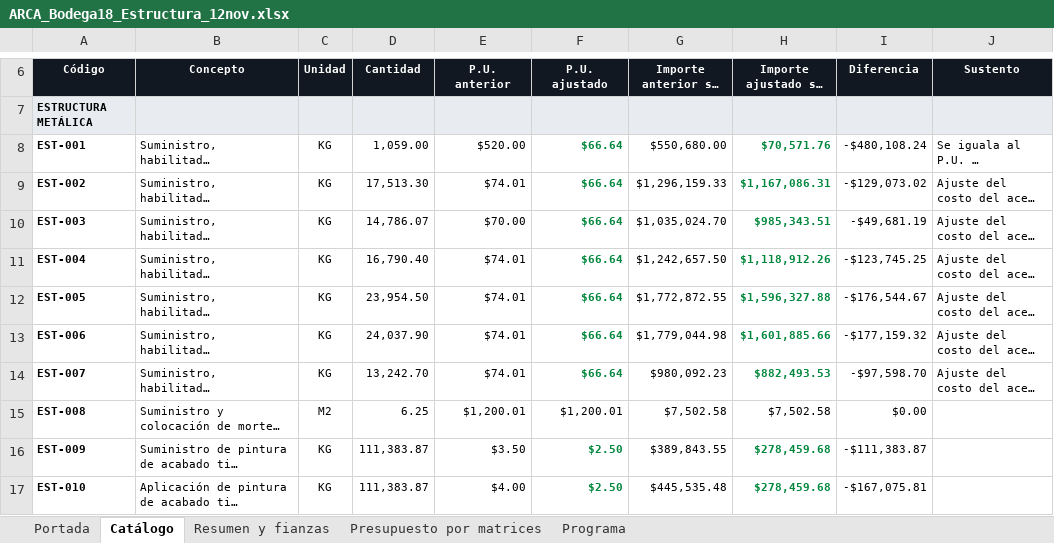
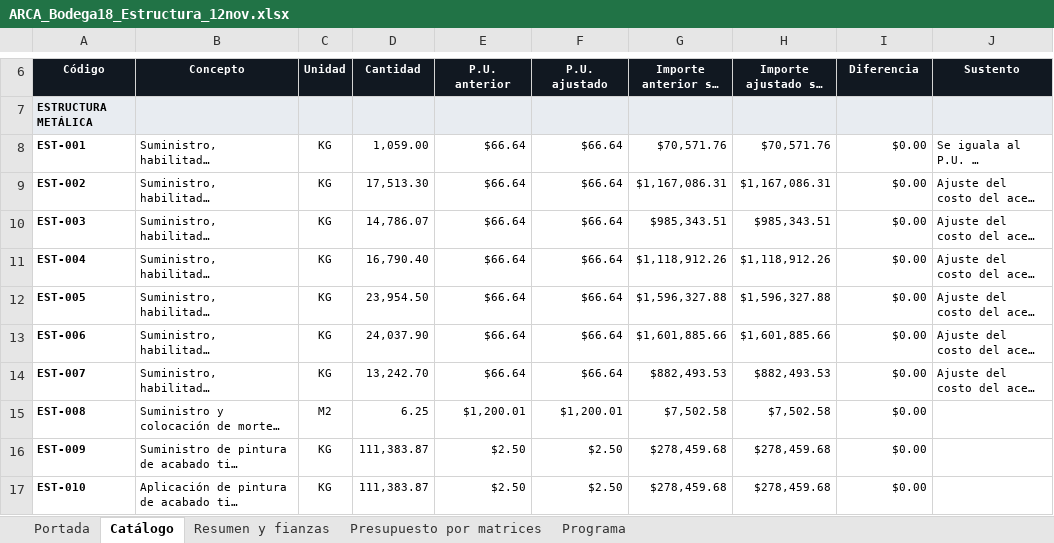
Before and after one commit to arqjorgeml1204/arca-propuesta-b18, an Excel workbook: ARCA_Bodega18_Estructura_12nov.xlsx, sheet Catálogo, drawn as a sheet; only a part is shown, gaps mark what is left out; long unchanged cells end in …; values as stored, in another font and other column widths than the file's, no borders; charts and pictures not drawn; the diff covers the shown part only; the diff names each change by its address in the sheet, - before the commit and + after, or states it on an @@ line.

```diff
--- a/ARCA_Bodega18_Estructura_12nov.xlsx (sheet Catálogo)
+++ b/ARCA_Bodega18_Estructura_12nov.xlsx (sheet Catálogo)
-E8 (P.U. anterior): $520.00
+E8 (P.U. anterior): $66.64
@@ F8:F14 bold: on → off, text colour: #00873C → black @@
-G8 (Importe anterior sin I.V.A.): $550,680.00
+G8 (Importe anterior sin I.V.A.): $70,571.76
@@ H8:H14 bold: on → off, text colour: #00873C → black @@
-I8 (Diferencia): -$480,108.24
+I8 (Diferencia): $0.00
-E9 (P.U. anterior): $74.01
+E9 (P.U. anterior): $66.64
-G9 (Importe anterior sin I.V.A.): $1,296,159.33
+G9 (Importe anterior sin I.V.A.): $1,167,086.31
-I9 (Diferencia): -$129,073.02
+I9 (Diferencia): $0.00
-E10 (P.U. anterior): $70.00
+E10 (P.U. anterior): $66.64
-G10 (Importe anterior sin I.V.A.): $1,035,024.70
+G10 (Importe anterior sin I.V.A.): $985,343.51
-I10 (Diferencia): -$49,681.19
+I10 (Diferencia): $0.00
-E11:E14 (P.U. anterior): $74.01
+E11:E14 (P.U. anterior): $66.64
-G11 (Importe anterior sin I.V.A.): $1,242,657.50
+G11 (Importe anterior sin I.V.A.): $1,118,912.26
-I11 (Diferencia): -$123,745.25
+I11 (Diferencia): $0.00
-G12 (Importe anterior sin I.V.A.): $1,772,872.55
+G12 (Importe anterior sin I.V.A.): $1,596,327.88
-I12 (Diferencia): -$176,544.67
+I12 (Diferencia): $0.00
-G13 (Importe anterior sin I.V.A.): $1,779,044.98
+G13 (Importe anterior sin I.V.A.): $1,601,885.66
-I13 (Diferencia): -$177,159.32
+I13 (Diferencia): $0.00
-G14 (Importe anterior sin I.V.A.): $980,092.23
+G14 (Importe anterior sin I.V.A.): $882,493.53
-I14 (Diferencia): -$97,598.70
+I14 (Diferencia): $0.00
-E16 (P.U. anterior): $3.50
+E16 (P.U. anterior): $2.50
@@ F16:F17 bold: on → off, text colour: #00873C → black @@
-G16 (Importe anterior sin I.V.A.): $389,843.55
+G16 (Importe anterior sin I.V.A.): $278,459.68
@@ H16:H17 bold: on → off, text colour: #00873C → black @@
-I16 (Diferencia): -$111,383.87
+I16 (Diferencia): $0.00
-E17 (P.U. anterior): $4.00
+E17 (P.U. anterior): $2.50
-G17 (Importe anterior sin I.V.A.): $445,535.48
+G17 (Importe anterior sin I.V.A.): $278,459.68
-I17 (Diferencia): -$167,075.81
+I17 (Diferencia): $0.00
```
Also changed, not shown: 11 edited cells and cell formats elsewhere in this sheet, sheet Programa, sheet Presupuesto por matrices, sheet Resumen y fianzas, sheet Portada, ARCA_Bodega18_Laminacion_Herreria_12nov.xlsx, 3 other files.
